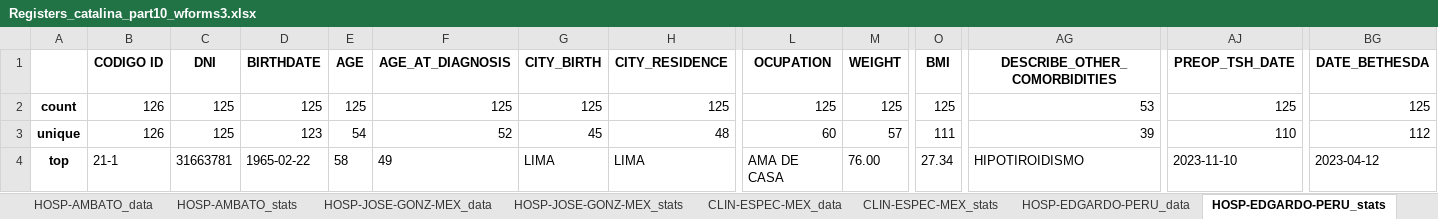
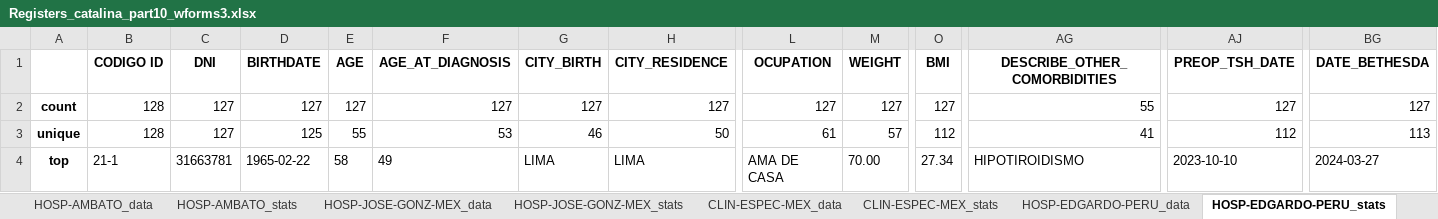
Before and after one commit to NotLui5/CATALINA_PROJECT, an Excel workbook: data_extracted/Registers_catalina_part10_wforms3.xlsx, sheet HOSP-EDGARDO-PERU_stats, drawn as a sheet; only a part is shown, gaps mark what is left out; values as stored, in another font and other column widths than the file's, no borders; the diff covers the shown part only; the diff names each change by its address in the sheet, - before the commit and + after, or states it on an @@ line.

```diff
--- a/data_extracted/Registers_catalina_part10_wforms3.xlsx (sheet HOSP-EDGARDO-PERU_stats)
+++ b/data_extracted/Registers_catalina_part10_wforms3.xlsx (sheet HOSP-EDGARDO-PERU_stats)
-B2:B3 (CODIGO ID): 126
+B2:B3 (CODIGO ID): 128
-C2:C3 (DNI): 125
+C2:C3 (DNI): 127
-D2 (BIRTHDATE): 125
+D2 (BIRTHDATE): 127
-E2 (AGE): 125
+E2 (AGE): 127
-F2 (AGE_AT_DIAGNOSIS): 125
+F2 (AGE_AT_DIAGNOSIS): 127
-G2 (CITY_BIRTH): 125
+G2 (CITY_BIRTH): 127
-H2 (CITY_RESIDENCE): 125
+H2 (CITY_RESIDENCE): 127
-L2 (OCUPATION): 125
+L2 (OCUPATION): 127
-M2 (WEIGHT): 125
+M2 (WEIGHT): 127
-O2 (BMI): 125
+O2 (BMI): 127
-AG2 (DESCRIBE_OTHER_COMORBIDITIES): 53
+AG2 (DESCRIBE_OTHER_COMORBIDITIES): 55
-AJ2 (PREOP_TSH_DATE): 125
+AJ2 (PREOP_TSH_DATE): 127
-BG2 (DATE_BETHESDA): 125
+BG2 (DATE_BETHESDA): 127
-D3 (BIRTHDATE): 123
+D3 (BIRTHDATE): 125
-E3 (AGE): 54
+E3 (AGE): 55
-F3 (AGE_AT_DIAGNOSIS): 52
+F3 (AGE_AT_DIAGNOSIS): 53
-G3 (CITY_BIRTH): 45
+G3 (CITY_BIRTH): 46
-H3 (CITY_RESIDENCE): 48
+H3 (CITY_RESIDENCE): 50
-L3 (OCUPATION): 60
+L3 (OCUPATION): 61
-O3 (BMI): 111
+O3 (BMI): 112
-AG3 (DESCRIBE_OTHER_COMORBIDITIES): 39
+AG3 (DESCRIBE_OTHER_COMORBIDITIES): 41
-AJ3 (PREOP_TSH_DATE): 110
+AJ3 (PREOP_TSH_DATE): 112
-BG3 (DATE_BETHESDA): 112
+BG3 (DATE_BETHESDA): 113
-M4 (WEIGHT): 76.00
+M4 (WEIGHT): 70.00
-AJ4 (PREOP_TSH_DATE): 2023-11-10
+AJ4 (PREOP_TSH_DATE): 2023-10-10
-BG4 (DATE_BETHESDA): 2023-04-12
+BG4 (DATE_BETHESDA): 2024-03-27
```
Also changed, not shown: 210 edited cells elsewhere in this sheet, sheet SOLCA-GYE_data, sheet SOLCA-UIO_data, sheet SOLCA-GYE_stats, sheet SOLCA-UIO_stats, sheet HEE_data, sheet HOSP-EDGARDO-PERU_data, 13 more sheets, code_book/Libro de codigos redcap.xlsx, 2 other files.
